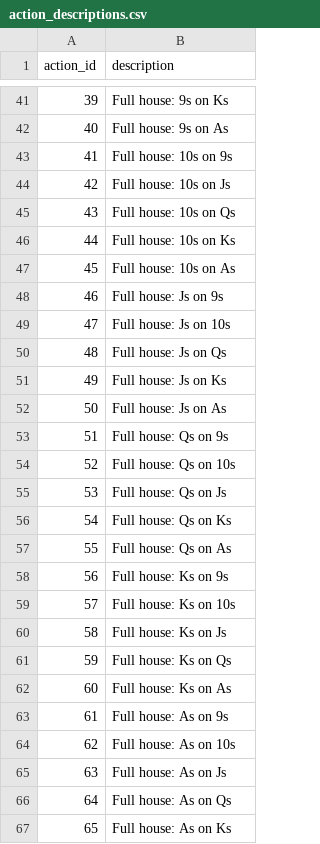
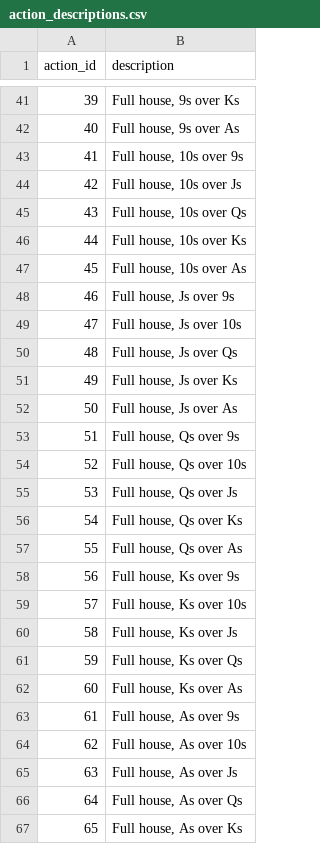
Before and after one commit to Blef-team/blef_shiny_web_app, a CSV file: action_descriptions.csv, drawn as a sheet; only a part is shown, gaps mark what is left out; the diff covers the shown part only.

```diff
--- a/action_descriptions.csv
+++ b/action_descriptions.csv
@@ -41,27 +41,27 @@ action_id,description
-39,Full house: 9s on Ks
-40,Full house: 9s on As
-41,Full house: 10s on 9s
-42,Full house: 10s on Js
-43,Full house: 10s on Qs
-44,Full house: 10s on Ks
-45,Full house: 10s on As
-46,Full house: Js on 9s
-47,Full house: Js on 10s
-48,Full house: Js on Qs
-49,Full house: Js on Ks
-50,Full house: Js on As
-51,Full house: Qs on 9s
-52,Full house: Qs on 10s
-53,Full house: Qs on Js
-54,Full house: Qs on Ks
-55,Full house: Qs on As
-56,Full house: Ks on 9s
-57,Full house: Ks on 10s
-58,Full house: Ks on Js
-59,Full house: Ks on Qs
-60,Full house: Ks on As
-61,Full house: As on 9s
-62,Full house: As on 10s
-63,Full house: As on Js
-64,Full house: As on Qs
-65,Full house: As on Ks
+39,"Full house, 9s over Ks"
+40,"Full house, 9s over As"
+41,"Full house, 10s over 9s"
+42,"Full house, 10s over Js"
+43,"Full house, 10s over Qs"
+44,"Full house, 10s over Ks"
+45,"Full house, 10s over As"
+46,"Full house, Js over 9s"
+47,"Full house, Js over 10s"
+48,"Full house, Js over Qs"
+49,"Full house, Js over Ks"
+50,"Full house, Js over As"
+51,"Full house, Qs over 9s"
+52,"Full house, Qs over 10s"
+53,"Full house, Qs over Js"
+54,"Full house, Qs over Ks"
+55,"Full house, Qs over As"
+56,"Full house, Ks over 9s"
+57,"Full house, Ks over 10s"
+58,"Full house, Ks over Js"
+59,"Full house, Ks over Qs"
+60,"Full house, Ks over As"
+61,"Full house, As over 9s"
+62,"Full house, As over 10s"
+63,"Full house, As over Js"
+64,"Full house, As over Qs"
+65,"Full house, As over Ks"
```
Also changed, not shown: 55 edited cells elsewhere in this file.
